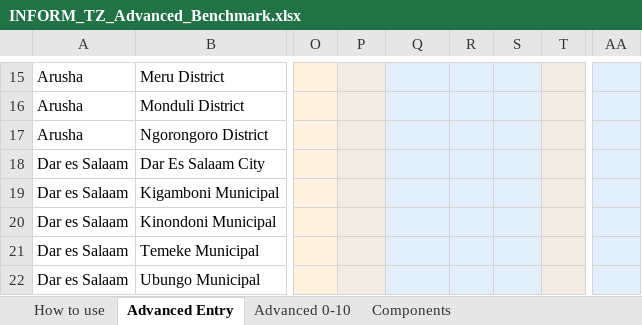
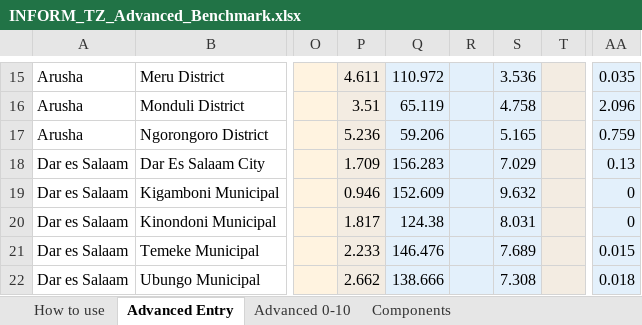
Before and after one commit to masuby/model, an Excel workbook: inform_sheets/INFORM_TZ_Advanced_Benchmark.xlsx, sheet Advanced Entry, drawn as a sheet; only a part is shown, gaps mark what is left out; values as stored, in another font and other column widths than the file's, no borders; the diff covers the shown part only; the diff names each change by its address in the sheet, - before the commit and + after, or states it on an @@ line.

```diff
--- a/inform_sheets/INFORM_TZ_Advanced_Benchmark.xlsx (sheet Advanced Entry)
+++ b/inform_sheets/INFORM_TZ_Advanced_Benchmark.xlsx (sheet Advanced Entry)
-P15: (empty)
+P15: 4.611
-Q15: (empty)
+Q15: 110.972
-S15: (empty)
+S15: 3.536
-AA15: (empty)
+AA15: 0.035
-P16: (empty)
+P16: 3.51
-Q16: (empty)
+Q16: 65.119
-S16: (empty)
+S16: 4.758
-AA16: (empty)
+AA16: 2.096
-P17: (empty)
+P17: 5.236
-Q17: (empty)
+Q17: 59.206
-S17: (empty)
+S17: 5.165
-AA17: (empty)
+AA17: 0.759
-P18: (empty)
+P18: 1.709
-Q18: (empty)
+Q18: 156.283
-S18: (empty)
+S18: 7.029
-AA18: (empty)
+AA18: 0.13
-P19: (empty)
+P19: 0.946
-Q19: (empty)
+Q19: 152.609
-S19: (empty)
+S19: 9.632
-AA19:AA20: (empty)
+AA19:AA20: 0
-P20: (empty)
+P20: 1.817
-Q20: (empty)
+Q20: 124.38
-S20: (empty)
+S20: 8.031
-P21: (empty)
+P21: 2.233
-Q21: (empty)
+Q21: 146.476
-S21: (empty)
+S21: 7.689
-AA21: (empty)
+AA21: 0.015
-P22: (empty)
+P22: 2.662
-Q22: (empty)
+Q22: 138.666
-S22: (empty)
+S22: 7.308
-AA22: (empty)
+AA22: 0.018
```
Also changed, not shown: 762 edited cells elsewhere in this sheet, sheet Advanced 0-10, 10 other files.
